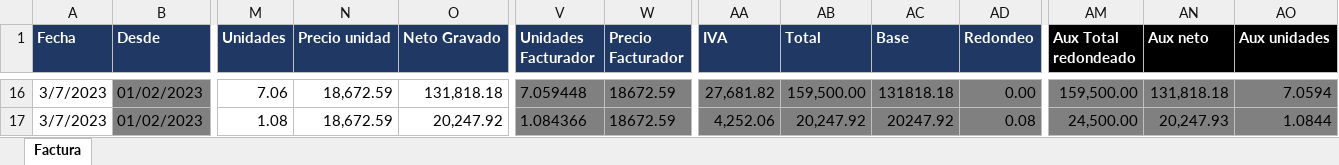
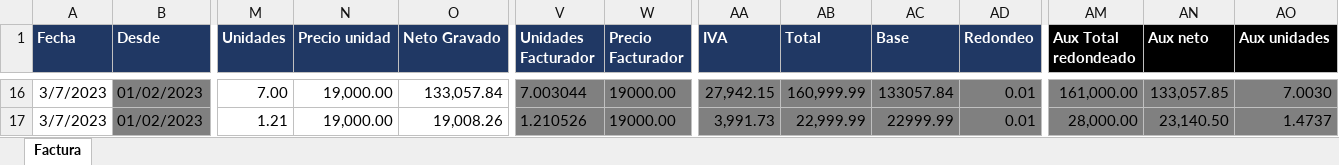
Before and after one commit to abustosp/BOT-Facturador-AFIP, an Excel workbook: Archivo para hacer Facturas 3.0.xlsx, sheet Factura, drawn as a sheet; only a part is shown, gaps mark what is left out; values as stored, in another font and other column widths than the file's, no borders; the diff covers the shown part only; the diff names each change by its address in the sheet, - before the commit and + after, or states it on an @@ line.

Commit message:
Fix Excel Formula

```diff
--- a/Archivo para hacer Facturas 3.0.xlsx (sheet Factura)
+++ b/Archivo para hacer Facturas 3.0.xlsx (sheet Factura)
-M16 (Unidades): 7.06
+M16 (Unidades): 7.00
-N16:N17 (Precio unidad): 18,672.59
+N16:N17 (Precio unidad): 19,000.00
-O16 (Neto Gravado): 131,818.18
+O16 (Neto Gravado): 133,057.84
-V16 (Unidades Facturador): 7.059448
+V16 (Unidades Facturador): 7.003044
-W16:W17 (Precio Facturador): 18672.59
+W16:W17 (Precio Facturador): 19000.00
-AA16 (IVA): 27,681.82
+AA16 (IVA): 27,942.15
-AB16 (Total): 159,500.00
+AB16 (Total): 160,999.99
-AC16 (Base): 131818.18
+AC16 (Base): 133057.84
-AD16 (Redondeo): 0.00
+AD16 (Redondeo): 0.01
-AM16 (Aux Total redondeado): 159,500.00
+AM16 (Aux Total redondeado): 161,000.00
-AN16 (Aux neto): 131,818.18
+AN16 (Aux neto): 133,057.85
-AO16 (Aux unidades): 7.0594
+AO16 (Aux unidades): 7.0030
-M17 (Unidades): 1.08
+M17 (Unidades): 1.21
-O17 (Neto Gravado): 20,247.92
+O17 (Neto Gravado): 19,008.26
-V17 (Unidades Facturador): 1.084366
+V17 (Unidades Facturador): 1.210526
-AA17 (IVA): 4,252.06
+AA17 (IVA): 3,991.73
-AB17 (Total): 20,247.92
+AB17 (Total): 22,999.99
-AC17 (Base): 20247.92
+AC17 (Base): 22999.99
-AD17 (Redondeo): 0.08
+AD17 (Redondeo): 0.01
-AM17 (Aux Total redondeado): 24,500.00
+AM17 (Aux Total redondeado): 28,000.00
-AN17 (Aux neto): 20,247.93
+AN17 (Aux neto): 23,140.50
-AO17 (Aux unidades): 1.0844
+AO17 (Aux unidades): 1.4737
```
Also changed, not shown: 166 edited cells elsewhere in this sheet, formulas that keep their value.
